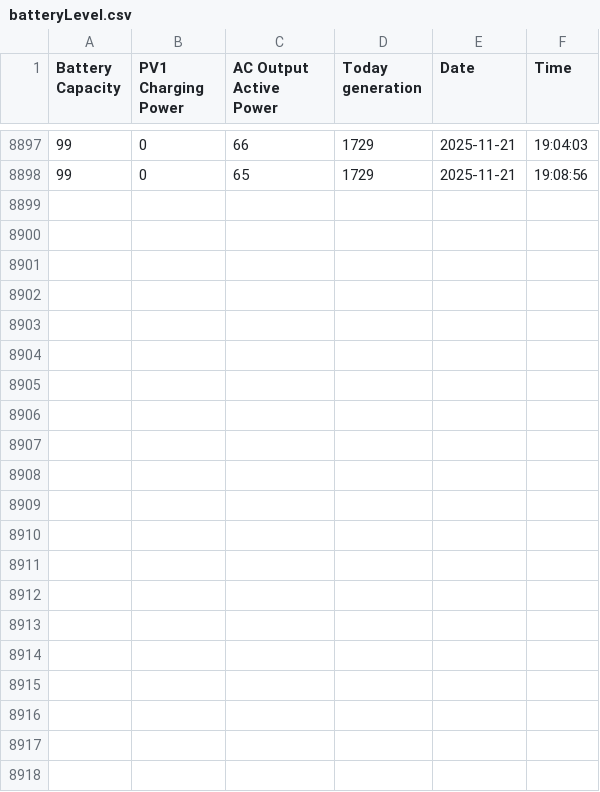
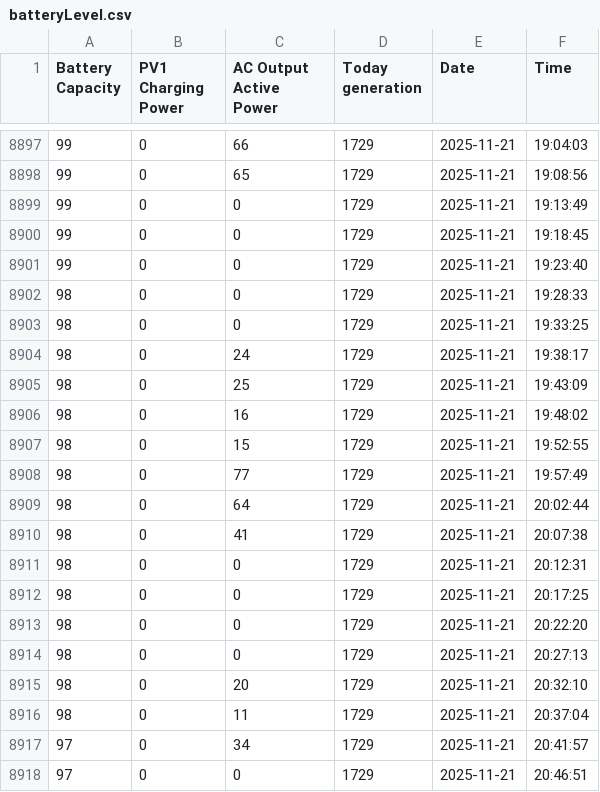
Before and after one commit to gabe1boon/SpainBrainWeb, a CSV file: data/raw/batteryLevel.csv, drawn as a sheet; only a part is shown, gaps mark what is left out; the diff names each change by its address in the sheet, - before the commit and + after, or states it on an @@ line.

```diff
--- a/data/raw/batteryLevel.csv
+++ b/data/raw/batteryLevel.csv
+row 8899: 99 | 0 | 0 | 1729 | 2025-11-21 | 19:13:49
+row 8900: 99 | 0 | 0 | 1729 | 2025-11-21 | 19:18:45
+row 8901: 99 | 0 | 0 | 1729 | 2025-11-21 | 19:23:40
+row 8902: 98 | 0 | 0 | 1729 | 2025-11-21 | 19:28:33
+row 8903: 98 | 0 | 0 | 1729 | 2025-11-21 | 19:33:25
+row 8904: 98 | 0 | 24 | 1729 | 2025-11-21 | 19:38:17
+row 8905: 98 | 0 | 25 | 1729 | 2025-11-21 | 19:43:09
+row 8906: 98 | 0 | 16 | 1729 | 2025-11-21 | 19:48:02
+row 8907: 98 | 0 | 15 | 1729 | 2025-11-21 | 19:52:55
+row 8908: 98 | 0 | 77 | 1729 | 2025-11-21 | 19:57:49
+row 8909: 98 | 0 | 64 | 1729 | 2025-11-21 | 20:02:44
+row 8910: 98 | 0 | 41 | 1729 | 2025-11-21 | 20:07:38
+row 8911: 98 | 0 | 0 | 1729 | 2025-11-21 | 20:12:31
+row 8912: 98 | 0 | 0 | 1729 | 2025-11-21 | 20:17:25
+row 8913: 98 | 0 | 0 | 1729 | 2025-11-21 | 20:22:20
+row 8914: 98 | 0 | 0 | 1729 | 2025-11-21 | 20:27:13
+row 8915: 98 | 0 | 20 | 1729 | 2025-11-21 | 20:32:10
+row 8916: 98 | 0 | 11 | 1729 | 2025-11-21 | 20:37:04
+row 8917: 97 | 0 | 34 | 1729 | 2025-11-21 | 20:41:57
+row 8918: 97 | 0 | 0 | 1729 | 2025-11-21 | 20:46:51
```
Also changed, not shown: data/processed/battery_clean.csv, data/processed/water_tank_clean.csv, 7 other files.
